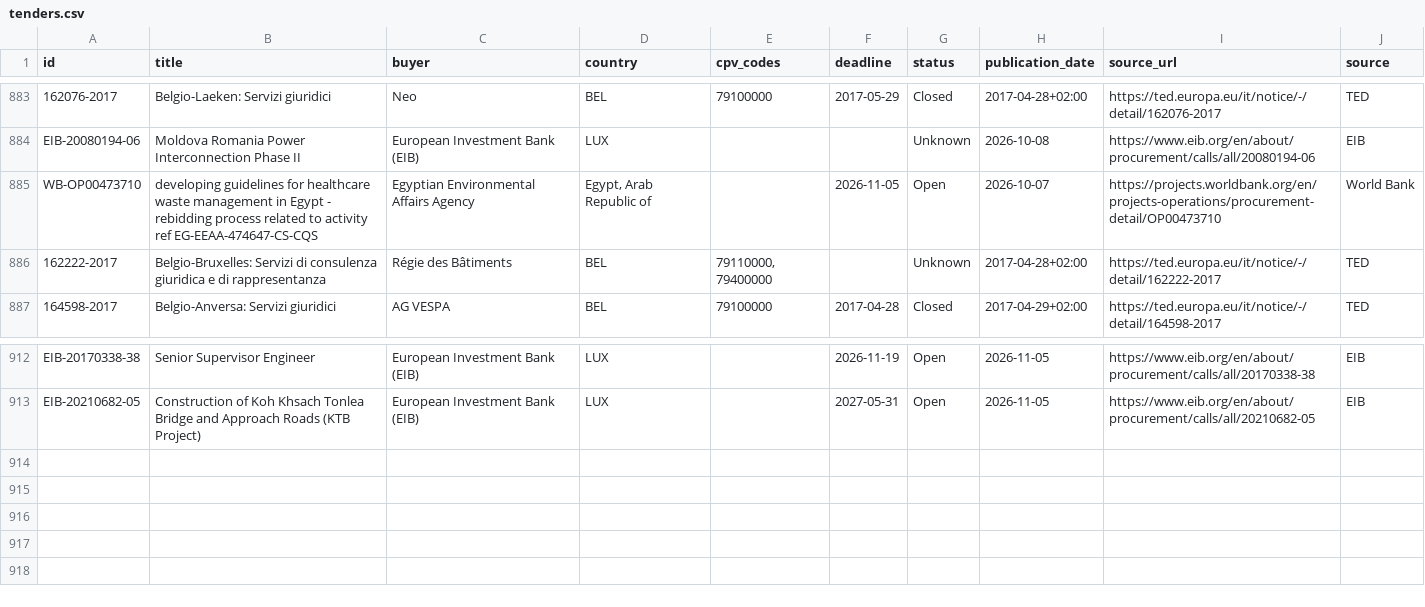
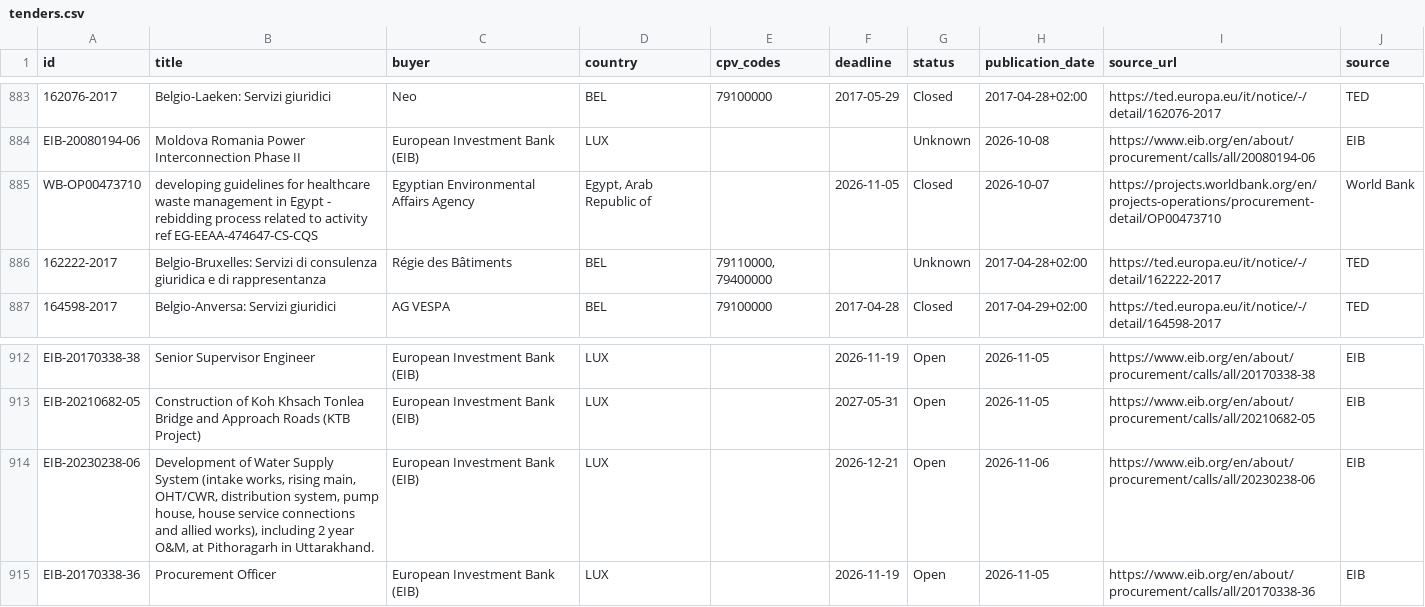
Before and after one commit to wodka2000/bei-tender-agent, a CSV file: output/tenders.csv, drawn as a sheet; only a part is shown, gaps mark what is left out; the diff names each change by its address in the sheet, - before the commit and + after, or states it on an @@ line.

```diff
--- a/output/tenders.csv
+++ b/output/tenders.csv
-G885 (status): Open
+G885 (status): Closed
+row 914: EIB-20230238-06 | Development of Water Supply System (intake works, rising main, OHT/CWR, distribution system, pump house, house service connections and allied works), including 2 year O&M, at Pithoragarh in Uttarakhand. | European Investment Bank (EIB) | LUX |  | 2026-12-21 | Open | 2026-11-06 | https://www.eib.org/en/about/procurement/calls/all/20230238-06 | EIB
+row 915: EIB-20170338-36 | Procurement Officer | European Investment Bank (EIB) | LUX |  | 2026-11-19 | Open | 2026-11-05 | https://www.eib.org/en/about/procurement/calls/all/20170338-36 | EIB
```
Also changed, not shown: 1 other file.
